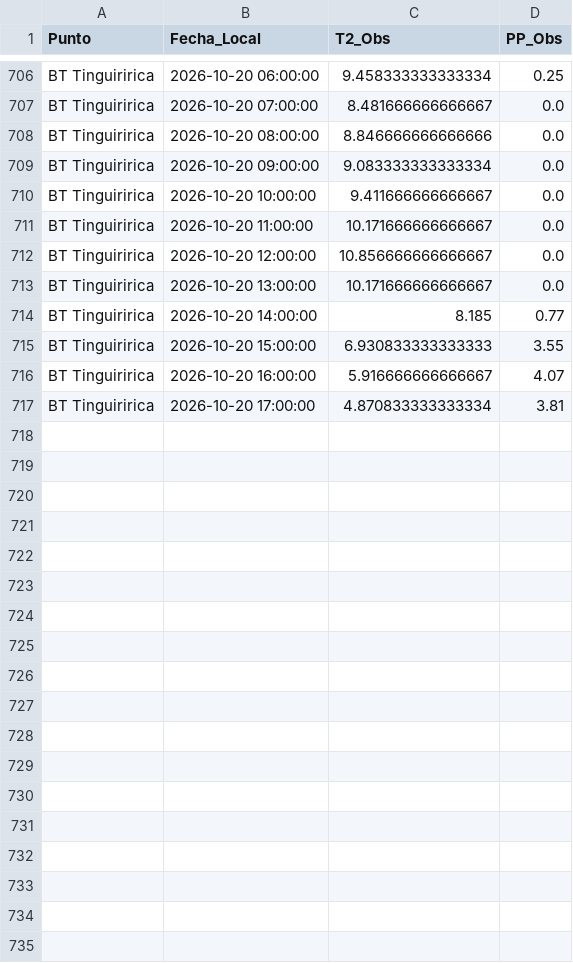
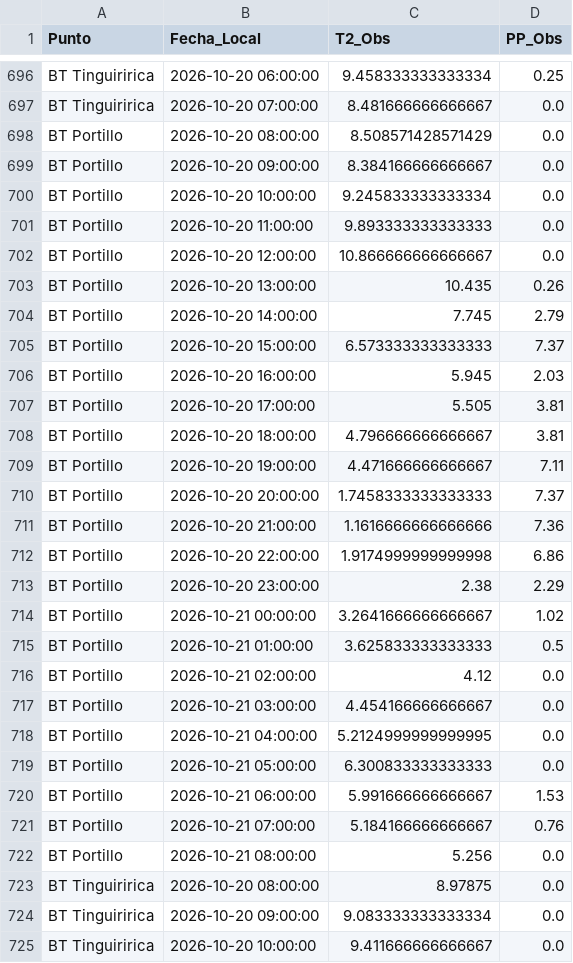
Before and after one commit to robleiva/pronostico-tinguiririca, a CSV file: historico/observaciones_ambient.csv, drawn as a sheet; only a part is shown, gaps mark what is left out; the shorter side is filled out with more unchanged rows; the diff covers the shown part only.

```diff
--- a/historico/observaciones_ambient.csv
+++ b/historico/observaciones_ambient.csv
@@ -707,3 +697,28 @@ BT Tinguiririca,2026-10-20 06:00:00,9.458333333333334,0.25
 BT Tinguiririca,2026-10-20 07:00:00,8.481666666666667,0.0
-BT Tinguiririca,2026-10-20 08:00:00,8.846666666666666,0.0
+BT Portillo,2026-10-20 08:00:00,8.508571428571429,0.0
+BT Portillo,2026-10-20 09:00:00,8.384166666666667,0.0
+BT Portillo,2026-10-20 10:00:00,9.245833333333334,0.0
+BT Portillo,2026-10-20 11:00:00,9.893333333333333,0.0
+BT Portillo,2026-10-20 12:00:00,10.866666666666667,0.0
+BT Portillo,2026-10-20 13:00:00,10.435,0.26
+BT Portillo,2026-10-20 14:00:00,7.745,2.79
+BT Portillo,2026-10-20 15:00:00,6.573333333333333,7.37
+BT Portillo,2026-10-20 16:00:00,5.945,2.03
+BT Portillo,2026-10-20 17:00:00,5.505,3.81
+BT Portillo,2026-10-20 18:00:00,4.796666666666667,3.81
+BT Portillo,2026-10-20 19:00:00,4.471666666666667,7.11
+BT Portillo,2026-10-20 20:00:00,1.7458333333333333,7.37
+BT Portillo,2026-10-20 21:00:00,1.1616666666666666,7.36
+BT Portillo,2026-10-20 22:00:00,1.9174999999999998,6.86
+BT Portillo,2026-10-20 23:00:00,2.38,2.29
+BT Portillo,2026-10-21 00:00:00,3.2641666666666667,1.02
+BT Portillo,2026-10-21 01:00:00,3.625833333333333,0.5
+BT Portillo,2026-10-21 02:00:00,4.12,0.0
+BT Portillo,2026-10-21 03:00:00,4.454166666666667,0.0
+BT Portillo,2026-10-21 04:00:00,5.2124999999999995,0.0
+BT Portillo,2026-10-21 05:00:00,6.300833333333333,0.0
+BT Portillo,2026-10-21 06:00:00,5.991666666666667,1.53
+BT Portillo,2026-10-21 07:00:00,5.184166666666667,0.76
+BT Portillo,2026-10-21 08:00:00,5.256,0.0
+BT Tinguiririca,2026-10-20 08:00:00,8.97875,0.0
 BT Tinguiririca,2026-10-20 09:00:00,9.083333333333334,0.0
```
Also changed, not shown: 15 added rows, 1 removed row and 3 edited cells elsewhere in this file, historico/pronosticos_wrf.csv.
